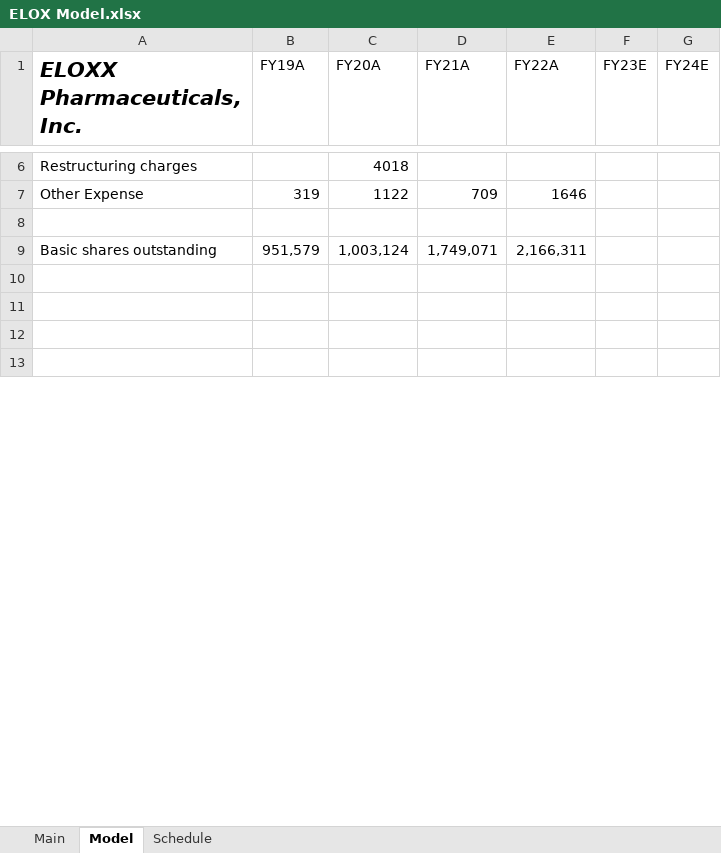
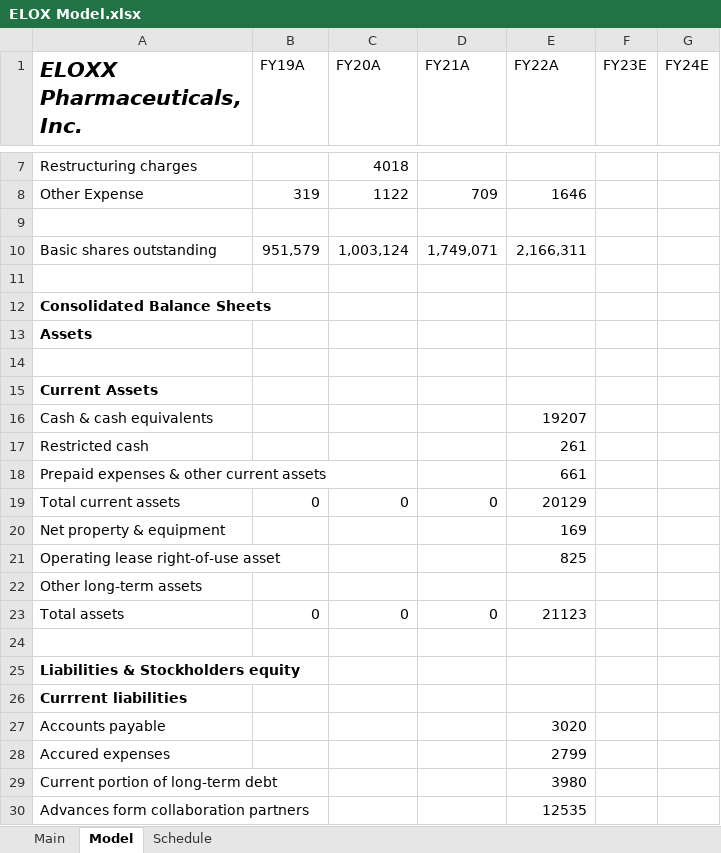
Before and after one commit to evandomingos/Models, an Excel workbook: ELOX Model.xlsx, sheet Model, drawn as a sheet; only a part is shown, gaps mark what is left out; the shorter side is filled out with more unchanged rows; values as stored, in another font and other column widths than the file's, no borders; the diff covers the shown part only; the diff names each change by its address in the sheet, - before the commit and + after, or states it on an @@ line.

Commit message:
Update ELOX Model.xlsx

```diff
--- a/ELOX Model.xlsx (sheet Model)
+++ b/ELOX Model.xlsx (sheet Model)
+row 12: Consolidated Balance Sheets
+row 13: Assets
+row 14: (empty)
+row 15: Current Assets
+row 16: Cash & cash equivalents |  |  |  | 19207
+row 17: Restricted cash |  |  |  | 261
+row 18: Prepaid expenses & other current assets |  |  |  | 661
+row 19: Total current assets | 0 | 0 | 0 | 20129
+row 20: Net property & equipment |  |  |  | 169
+row 21: Operating lease right-of-use asset |  |  |  | 825
+row 22: Other long-term assets
+row 23: Total assets | 0 | 0 | 0 | 21123
+row 24: (empty)
+row 25: Liabilities & Stockholders equity
+row 26: Currrent liabilities
+row 27: Accounts payable |  |  |  | 3020
+row 28: Accured expenses |  |  |  | 2799
+row 29: Current portion of long-term debt |  |  |  | 3980
+row 30: Advances form collaboration partners |  |  |  | 12535
```
Also changed, not shown: 16 added rows, 31 removed rows and 6 edited cells elsewhere in this sheet.
